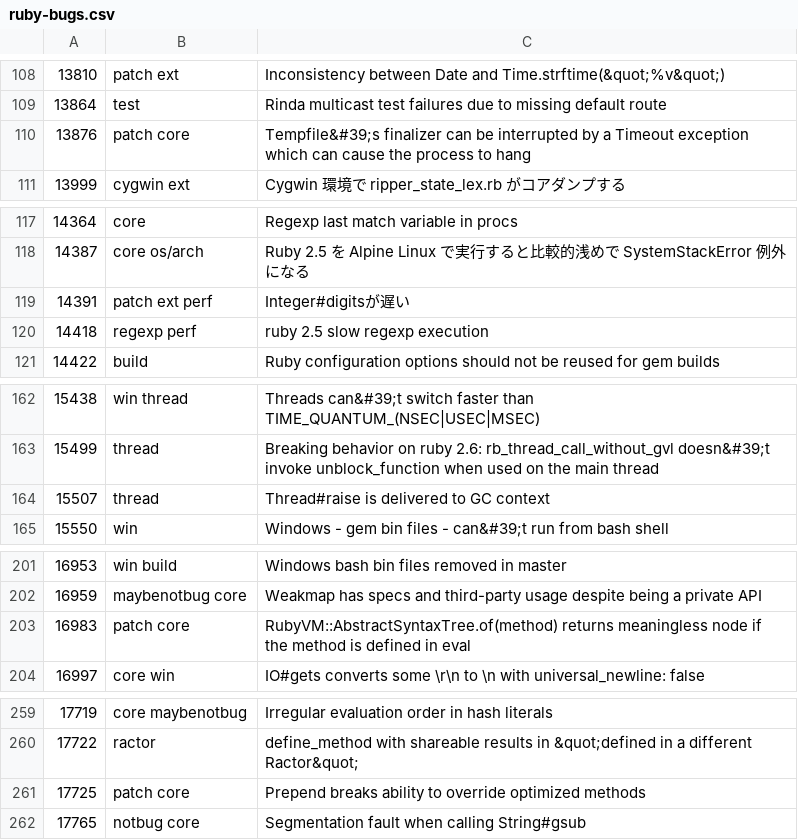
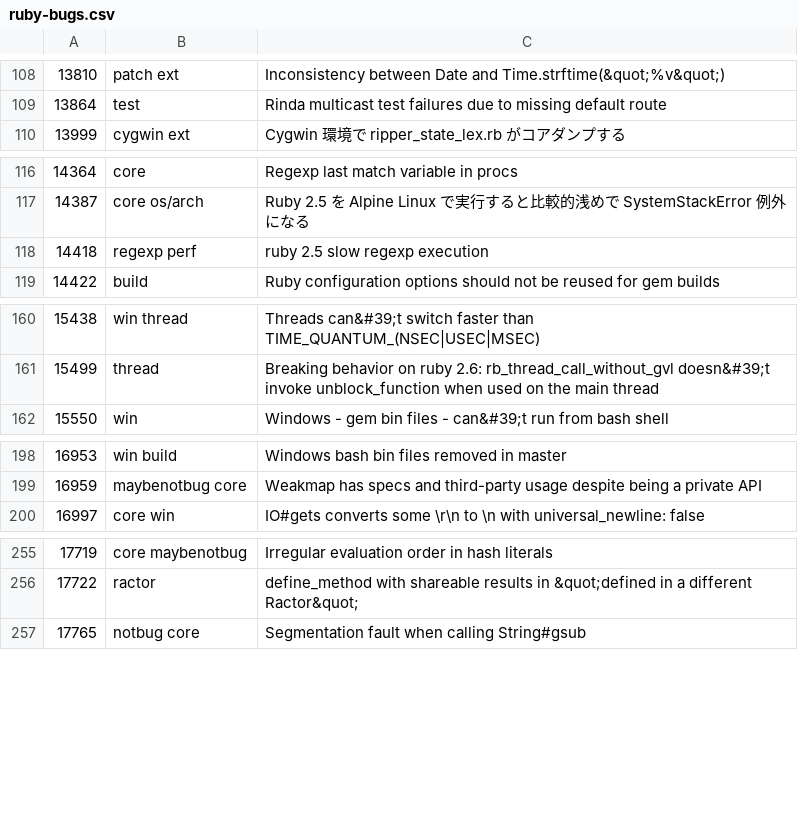
Before and after one commit to lupetyman/tagged-ruby-bugs, a CSV file: ruby-bugs.csv, drawn as a sheet; only a part is shown, gaps mark what is left out; the diff names each change by its address in the sheet, - before the commit and + after, or states it on an @@ line.

Commit message:
Update ruby bugs

```diff
--- a/ruby-bugs.csv
+++ b/ruby-bugs.csv
-row 110: 13876 | patch core | Tempfile&#39;s finalizer can be interrupted by a Timeout exception which can cause the process to hang
-row 119: 14391 | patch ext perf | Integer#digitsが遅い
-row 164: 15507 | thread | Thread#raise is delivered to GC context
-row 203: 16983 | patch core | RubyVM::AbstractSyntaxTree.of(method) returns meaningless node if the method is defined in eval
-row 261: 17725 | patch core | Prepend breaks ability to override optimized methods
```
